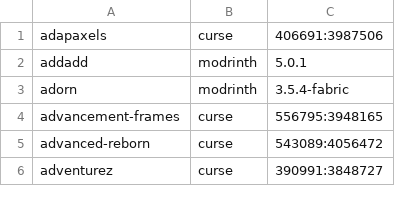
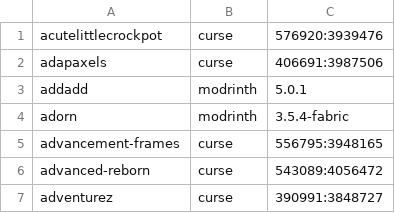
Before and after one commit to Crendgrim/DynamicCrosshairCompat, a CSV file: supported_mods.csv, drawn as a sheet; only a part is shown.

Commit message:
Add support for A Cute Little Crockpot

```diff
--- a/supported_mods.csv
+++ b/supported_mods.csv
@@ -1 +1,2 @@
+acutelittlecrockpot,curse,576920:3939476
 adapaxels,curse,406691:3987506
```
Also changed, not shown: 2 other files.
